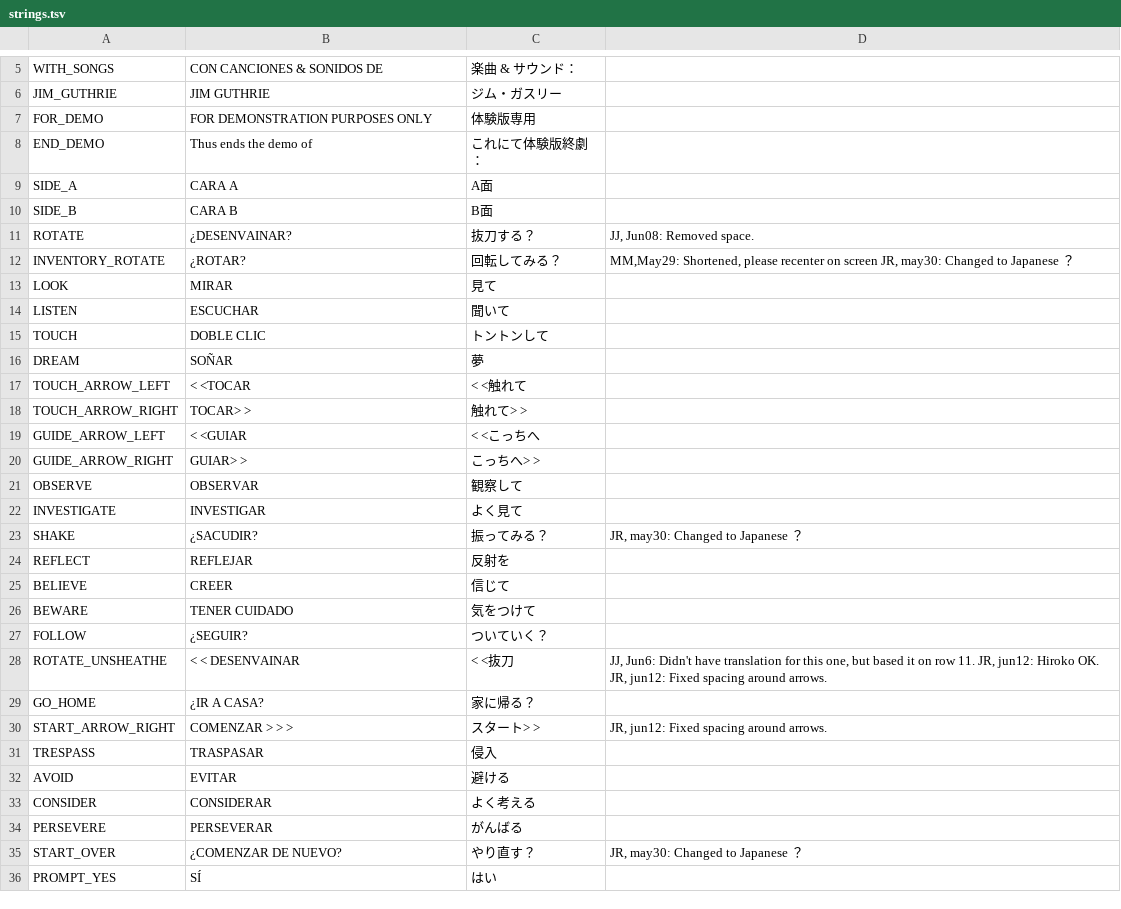
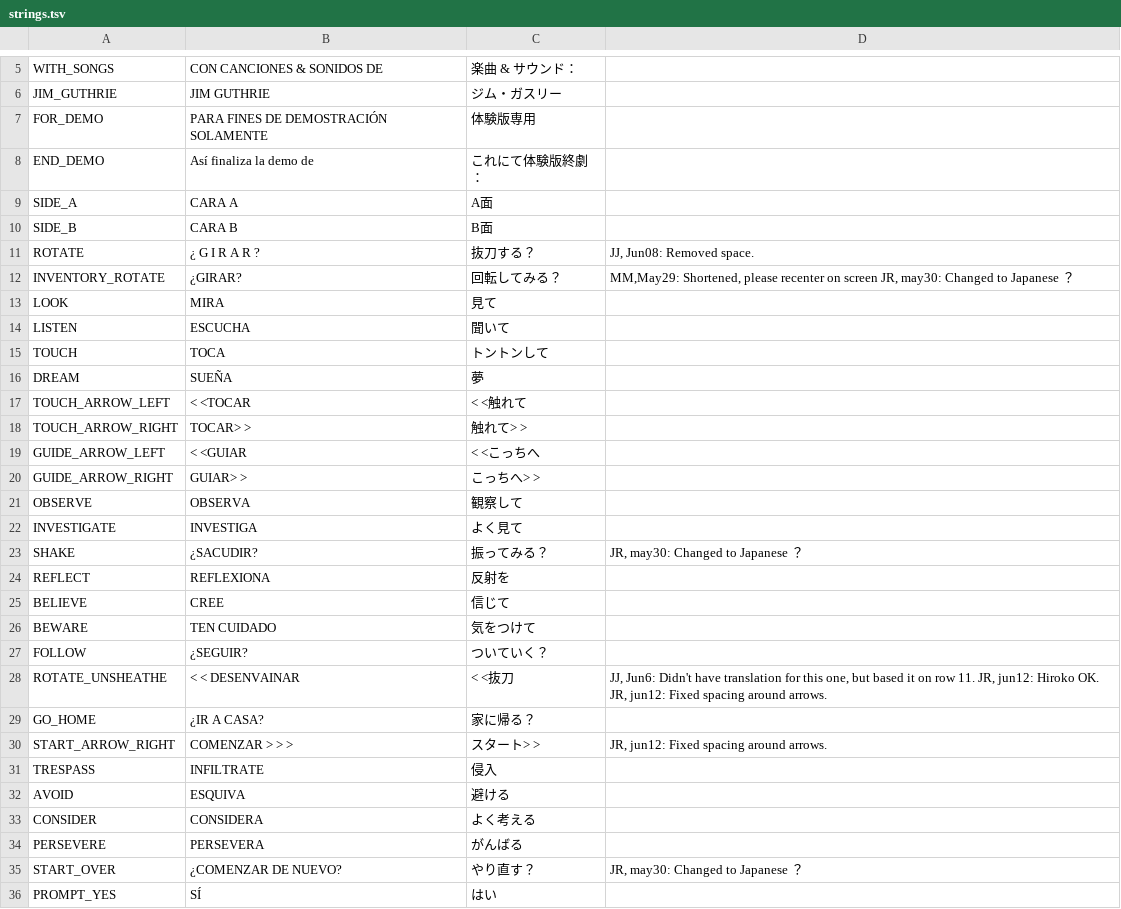
Before and after one commit to cesardeg/sworcery-spanish, a TSV file: strings.tsv, drawn as a sheet; only a part is shown, gaps mark what is left out; the diff covers the shown part only.

```diff
--- a/strings.tsv
+++ b/strings.tsv
@@ -6,12 +6,12 @@ WITH_SONGS	CON CANCIONES & SONIDOS DE	楽曲 & サウンド：
 JIM_GUTHRIE	JIM GUTHRIE	ジム・ガスリー	
-FOR_DEMO	FOR DEMONSTRATION PURPOSES ONLY	体験版専用	
-END_DEMO	Thus ends the demo of	これにて体験版終劇：	
+FOR_DEMO	PARA FINES DE DEMOSTRACIÓN SOLAMENTE	体験版専用	
+END_DEMO	Así finaliza la demo de	これにて体験版終劇：	
 SIDE_A	CARA A	A面	
 SIDE_B	CARA B	B面	
-ROTATE	¿DESENVAINAR?	抜刀する？	JJ, Jun08: Removed space.
-INVENTORY_ROTATE	¿ROTAR?	回転してみる？	MM,May29: Shortened, please recenter on screen JR, may30: Changed to Japanese ？
-LOOK	MIRAR	見て	
-LISTEN	ESCUCHAR	聞いて	
-TOUCH	DOBLE CLIC	トントンして	
-DREAM	SOÑAR	夢	
+ROTATE	¿ G I R A R ?	抜刀する？	JJ, Jun08: Removed space.
+INVENTORY_ROTATE	¿GIRAR?	回転してみる？	"MM,May29: Shortened, please recenter on screen JR, may30: Changed to Japanese ？"
+LOOK	MIRA	見て	
+LISTEN	ESCUCHA	聞いて	
+TOUCH	TOCA	トントンして	
+DREAM	SUEÑA	夢	
 TOUCH_ARROW_LEFT	< <TOCAR	< <触れて	
@@ -20,8 +20,8 @@ GUIDE_ARROW_LEFT	< <GUIAR	< <こっちへ
 GUIDE_ARROW_RIGHT	GUIAR> >	こっちへ> >	
-OBSERVE	OBSERVAR	観察して	
-INVESTIGATE	INVESTIGAR	よく見て	
+OBSERVE	OBSERVA	観察して	
+INVESTIGATE	INVESTIGA	よく見て	
 SHAKE	¿SACUDIR?	振ってみる？	JR, may30: Changed to Japanese ？
-REFLECT	REFLEJAR	反射を	
-BELIEVE	CREER	信じて	
-BEWARE	TENER CUIDADO	気をつけて	
+REFLECT	REFLEXIONA	反射を	
+BELIEVE	CREE	信じて	
+BEWARE	TEN CUIDADO	気をつけて	
 FOLLOW	¿SEGUIR?	ついていく？	
@@ -30,6 +30,6 @@ GO_HOME	¿IR A CASA?	家に帰る？
 START_ARROW_RIGHT	COMENZAR > > >	スタート> >	JR, jun12: Fixed spacing around arrows.
-TRESPASS	TRASPASAR	侵入	
-AVOID	EVITAR	避ける	
-CONSIDER	CONSIDERAR	よく考える	
-PERSEVERE	PERSEVERAR	がんばる	
+TRESPASS	INFILTRATE	侵入	
+AVOID	ESQUIVA	避ける	
+CONSIDER	CONSIDERA	よく考える	
+PERSEVERE	PERSEVERA	がんばる	
 START_OVER	¿COMENZAR DE NUEVO?	やり直す？	JR, may30: Changed to Japanese ？
```
Also changed, not shown: 3 added rows and 19 edited cells elsewhere in this file, dialog.tsv.
